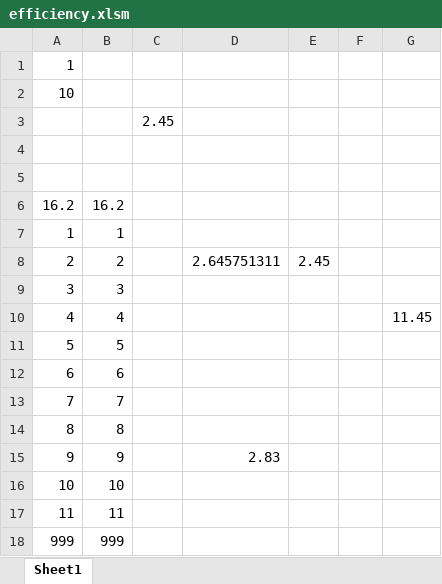
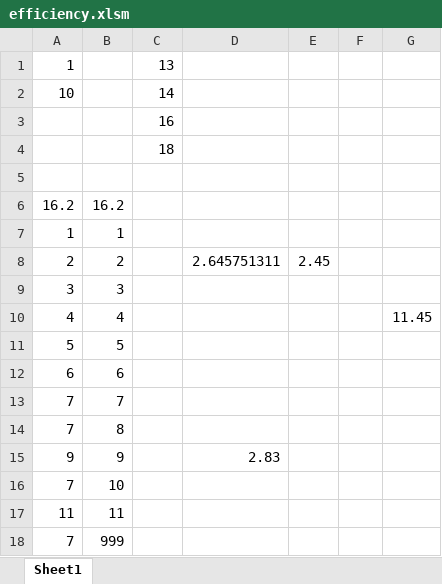
Before and after one commit to aichunC/VBA_projects, an Excel workbook: efficiency.xlsm, sheet Sheet1, drawn as a sheet; values as stored, in another font and other column widths than the file's, no borders; the diff names each change by its address in the sheet, - before the commit and + after, or states it on an @@ line.

Commit message:
VBA week4

```diff
--- a/efficiency.xlsm (sheet Sheet1)
+++ b/efficiency.xlsm (sheet Sheet1)
-C1: (empty)
+C1: 13
-C2: (empty)
+C2: 14
-C3: 2.45
+C3: 16
-C4: (empty)
+C4: 18
-A14: 8
+A14: 7
-A16: 10
+A16: 7
-A18: 999
+A18: 7
```
